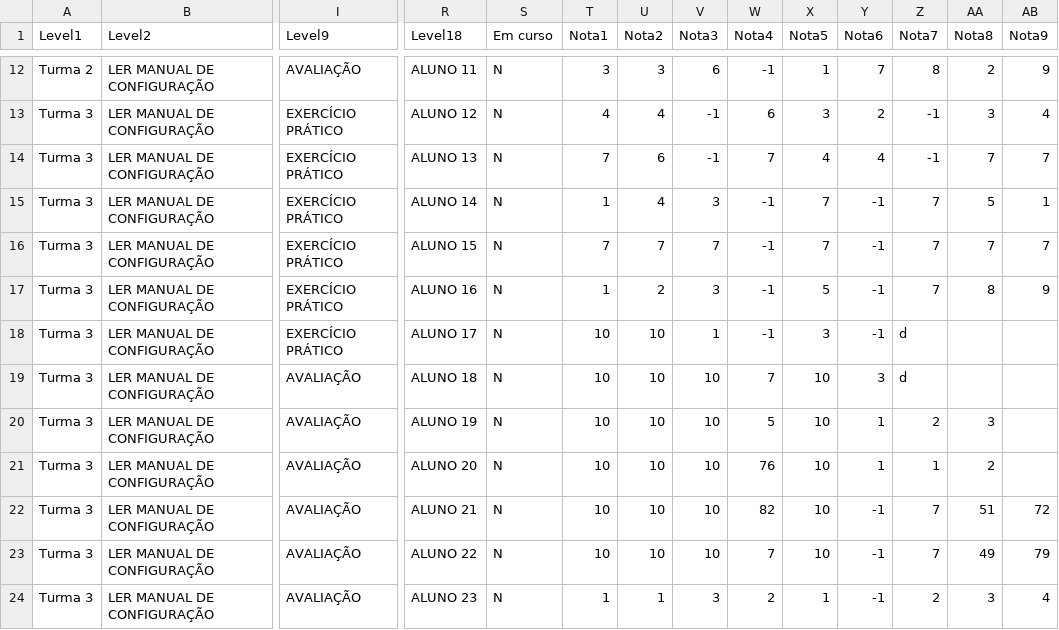
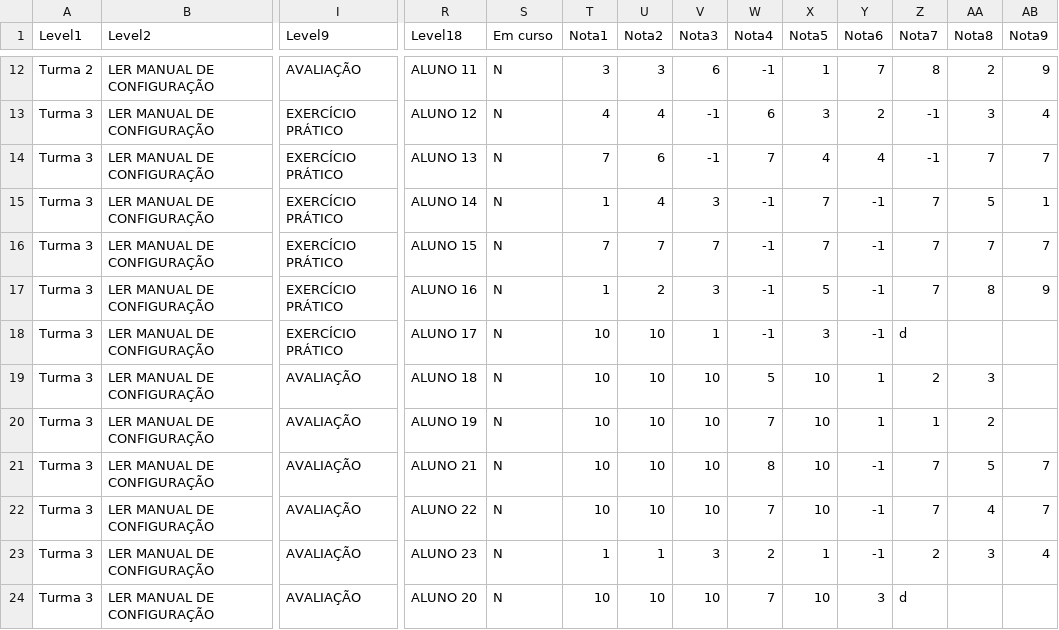
Before and after one commit to diogoflorencio/Visualizacao-de-Dados, a CSV file: POETA/data/DataBaseSimulation.csv, drawn as a sheet; only a part is shown, gaps mark what is left out; removed rows and columns are numbered as before the commit, all else as after; rows hold the shown columns only; the diff names each change by its address in the sheet, - before the commit and + after, or states it on an @@ line.

```diff
--- a/POETA/data/DataBaseSimulation.csv
+++ b/POETA/data/DataBaseSimulation.csv
-row 19: Turma 3 | LER MANUAL DE CONFIGURAÇÃO | AVALIAÇÃO | ALUNO 18 | N | 10 | 10 | 10 | 7 | 10 | 3 | d
-R19 (Level18): ALUNO 19
+R19 (Level18): ALUNO 18
-R20 (Level18): ALUNO 20
+R20 (Level18): ALUNO 19
-W20 (Nota4): 76
+W20 (Nota4): 7
-W21 (Nota4): 82
+W21 (Nota4): 8
-AA21 (Nota8): 51
+AA21 (Nota8): 5
-AB21 (Nota9): 72
+AB21 (Nota9): 7
-AA22 (Nota8): 49
+AA22 (Nota8): 4
-AB22 (Nota9): 79
+AB22 (Nota9): 7
+row 24: Turma 3 | LER MANUAL DE CONFIGURAÇÃO | AVALIAÇÃO | ALUNO 20 | N | 10 | 10 | 10 | 7 | 10 | 3 | d
```
Also changed, not shown: 3 other files.
